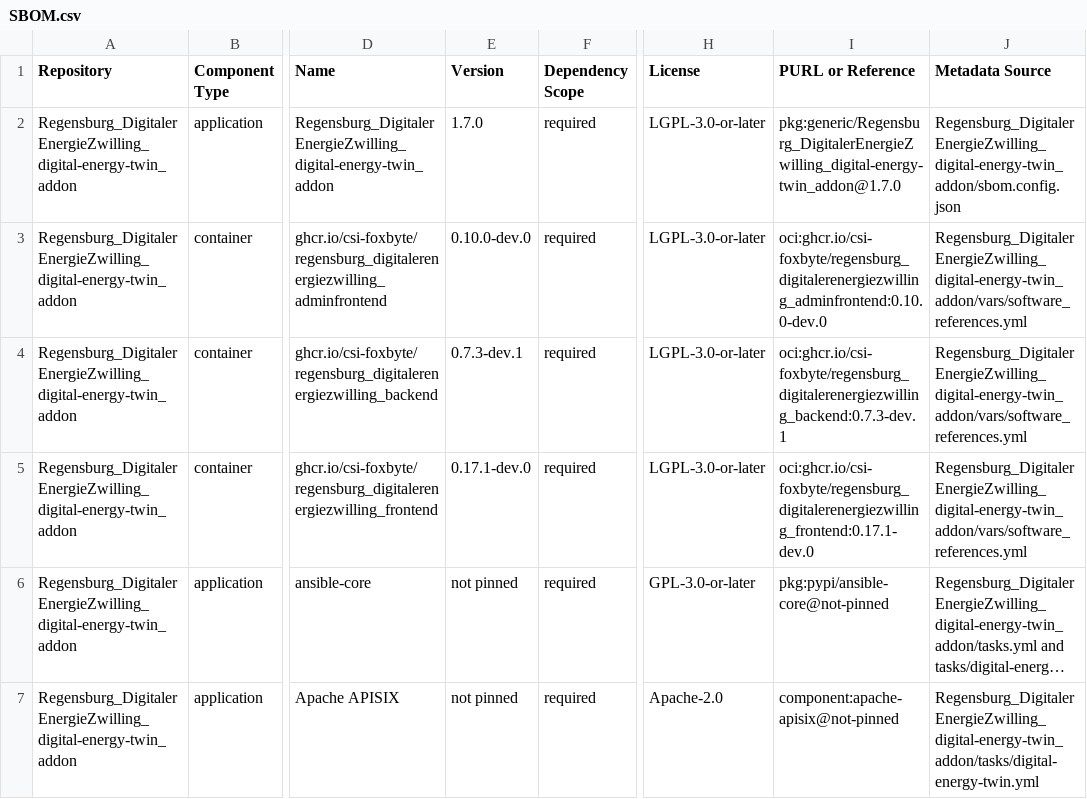
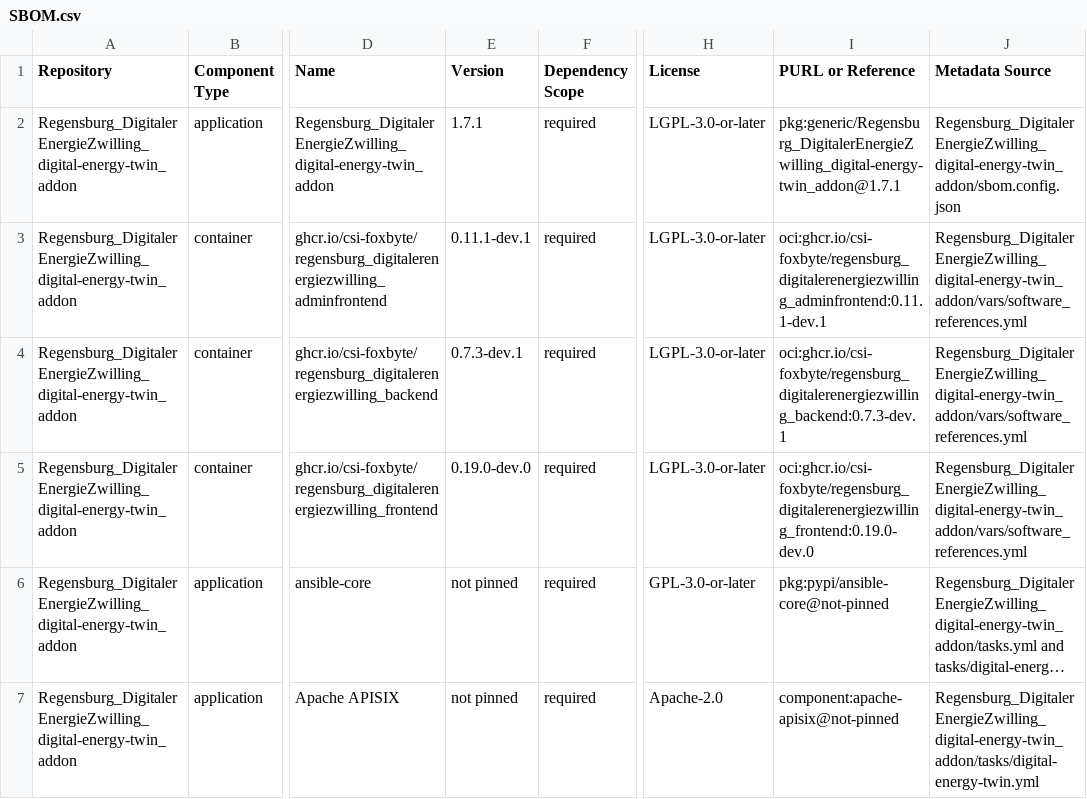
Before and after one commit to csi-FOXBYTE/Regensburg_DigitalerEnergieZwilling_digital-energy-twin_addon, a CSV file: SBOM.csv, drawn as a sheet; only a part is shown, gaps mark what is left out; long unchanged cells end in …; the diff names each change by its address in the sheet, - before the commit and + after, or states it on an @@ line.

Commit message:
chore: prepare addon release 1.7.1

```diff
--- a/SBOM.csv
+++ b/SBOM.csv
-E2 (Version): 1.7.0
+E2 (Version): 1.7.1
-I2 (PURL or Reference): pkg:generic/Regensburg_DigitalerEnergieZwilling_digital-energy-twin_addon@1.7.0
+I2 (PURL or Reference): pkg:generic/Regensburg_DigitalerEnergieZwilling_digital-energy-twin_addon@1.7.1
-E3 (Version): 0.10.0-dev.0
+E3 (Version): 0.11.1-dev.1
-I3 (PURL or Reference): oci:ghcr.io/csi-foxbyte/regensburg_digitalerenergiezwilling_adminfrontend:0.10.0-dev.0
+I3 (PURL or Reference): oci:ghcr.io/csi-foxbyte/regensburg_digitalerenergiezwilling_adminfrontend:0.11.1-dev.1
-E5 (Version): 0.17.1-dev.0
+E5 (Version): 0.19.0-dev.0
-I5 (PURL or Reference): oci:ghcr.io/csi-foxbyte/regensburg_digitalerenergiezwilling_frontend:0.17.1-dev.0
+I5 (PURL or Reference): oci:ghcr.io/csi-foxbyte/regensburg_digitalerenergiezwilling_frontend:0.19.0-dev.0
```
Also changed, not shown: 5 other files.
